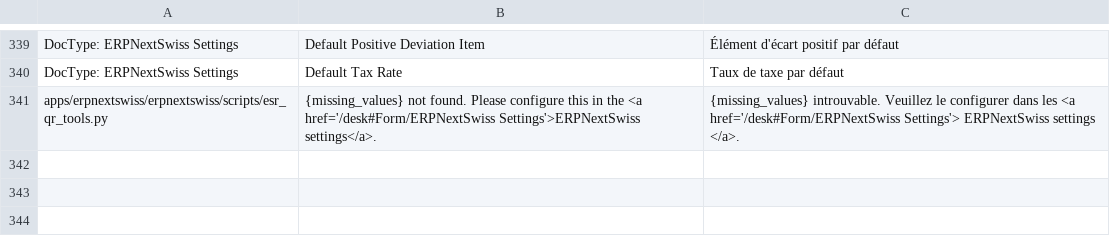
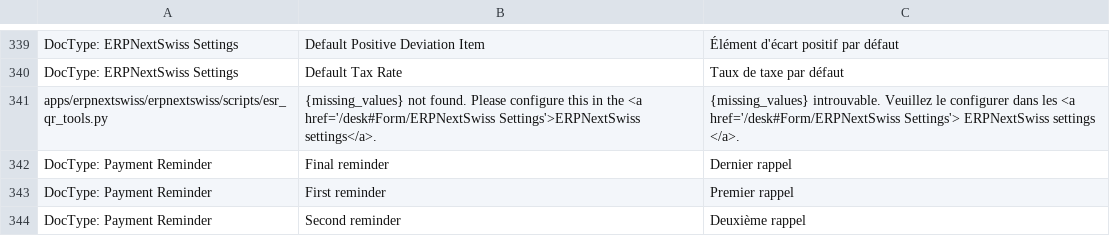
Before and after one commit to libracore/erpnextswiss, a CSV file: erpnextswiss/translations/fr.csv, drawn as a sheet; only a part is shown, gaps mark what is left out; the diff names each change by its address in the sheet, - before the commit and + after, or states it on an @@ line.

Commit message:
new translations, thanks N!!

```diff
--- a/erpnextswiss/translations/fr.csv
+++ b/erpnextswiss/translations/fr.csv
+row 342: DocType: Payment Reminder | Final reminder | Dernier rappel
+row 343: DocType: Payment Reminder | First reminder | Premier rappel
+row 344: DocType: Payment Reminder | Second reminder | Deuxième rappel
```
Also changed, not shown: erpnextswiss/translations/de.csv.
